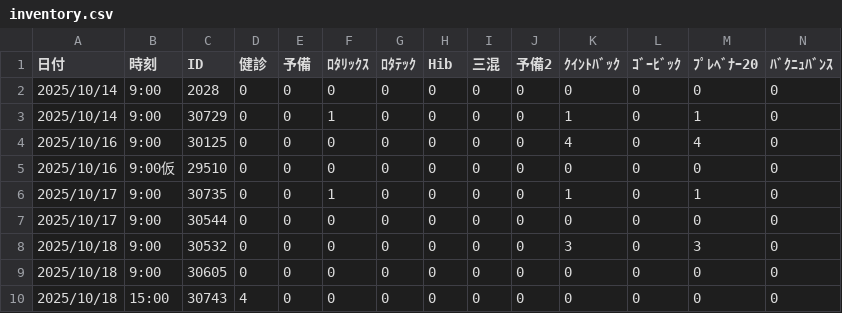
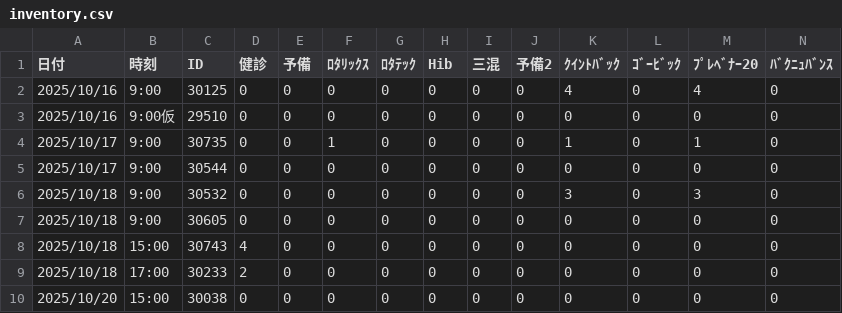
Before and after one commit to Daikie/NCPDA, a CSV file: js/inventory.csv, drawn as a sheet; only a part is shown; the shorter side is filled out with more unchanged rows; rows hold the shown columns only; the diff names each change by its address in the sheet, - before the commit and + after, or states it on an @@ line.

```diff
--- a/js/inventory.csv
+++ b/js/inventory.csv
-row 2: 2025/10/14 | 9:00 | 2028 | 0 | 0 | 0 | 0 | 0 | 0 | 0 | 0 | 0 | 0 | 0
-row 3: 2025/10/14 | 9:00 | 30729 | 0 | 0 | 1 | 0 | 0 | 0 | 0 | 1 | 0 | 1 | 0
```
Also changed, not shown: js/id.csv, 1 other file.
